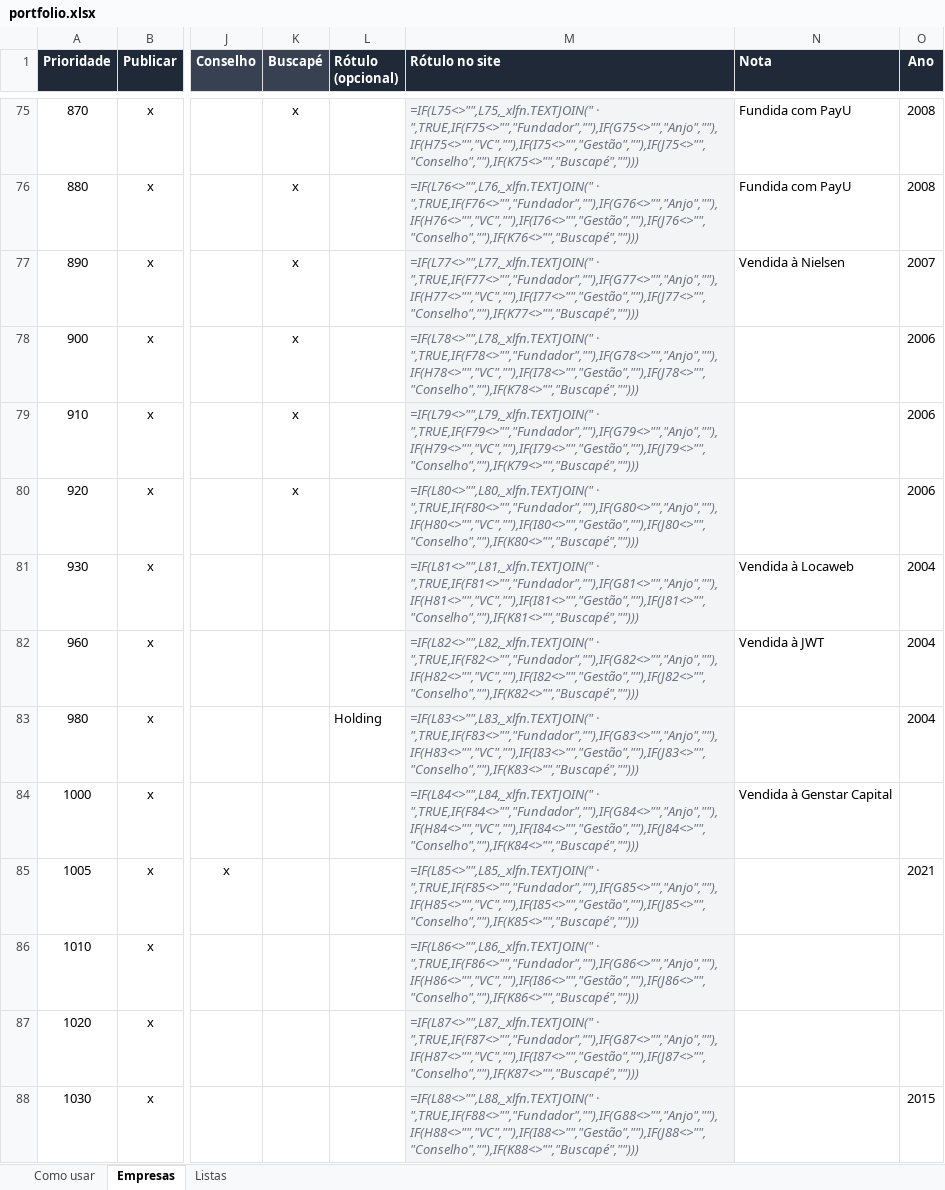
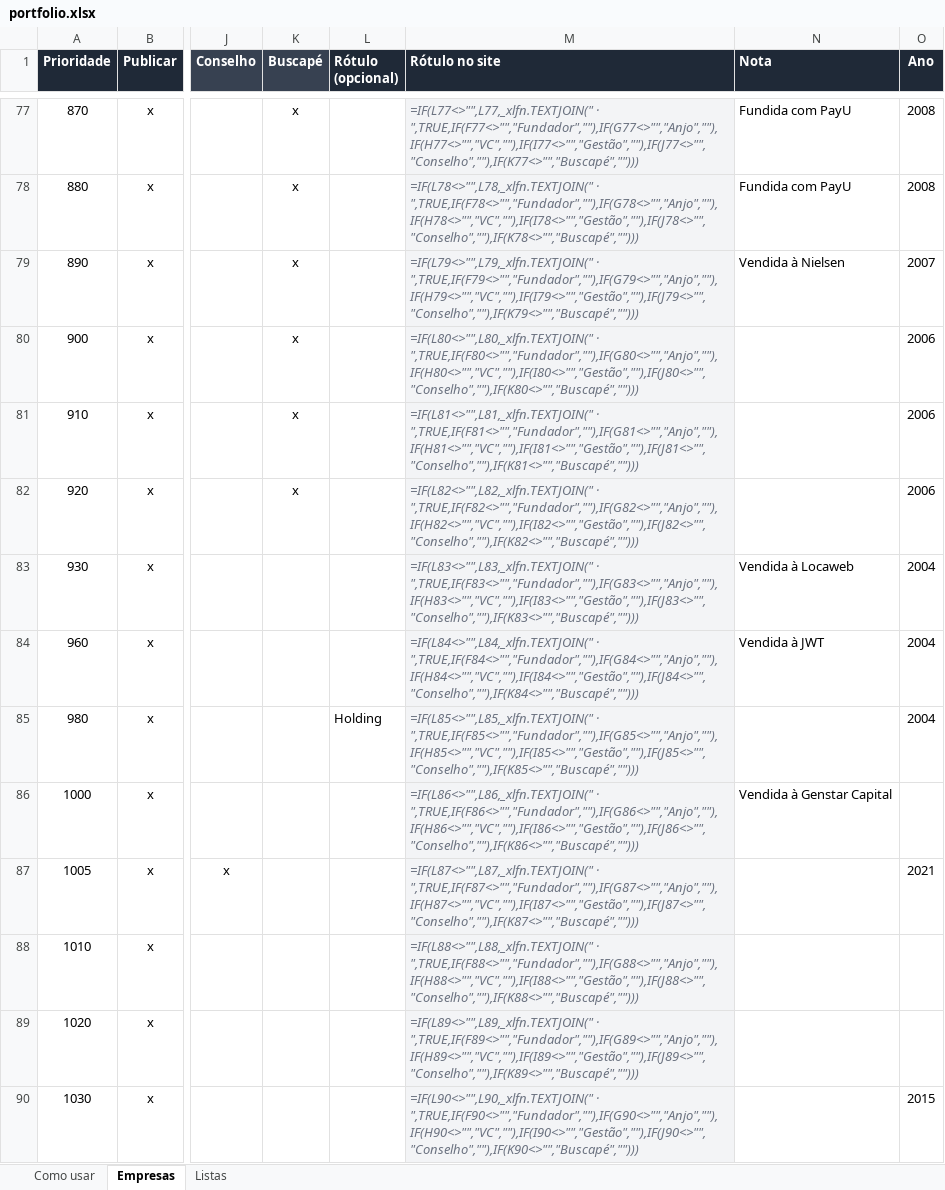
Before and after one commit to romerorodrigues77/romerorodrigues.com, an Excel workbook: data/portfolio.xlsx, sheet Empresas, drawn as a sheet; only a part is shown, gaps mark what is left out; values as stored, in another font and other column widths than the file's, no borders; formulas without a stored value are shown as written; addresses are those after the commit; the diff covers the shown part only; the diff names each change by its address in the sheet, - before the commit and + after, or states it on an @@ line.

```diff
--- a/data/portfolio.xlsx (sheet Empresas)
+++ b/data/portfolio.xlsx (sheet Empresas)
-M77 (Rótulo no site): =IF(L75<>"",L75,_xlfn.TEXTJOIN(" · ",TRUE,IF(F75<>"","Fundador",""),IF(G75<>"","Anjo",""),IF(H75<>"","VC",""),IF(I75<>"","Gestão",""),IF(J75<>"","Conselho",""),IF(K75<>"","Buscapé","")))
+M77 (Rótulo no site): =IF(L77<>"",L77,_xlfn.TEXTJOIN(" · ",TRUE,IF(F77<>"","Fundador",""),IF(G77<>"","Anjo",""),IF(H77<>"","VC",""),IF(I77<>"","Gestão",""),IF(J77<>"","Conselho",""),IF(K77<>"","Buscapé","")))
-M78 (Rótulo no site): =IF(L76<>"",L76,_xlfn.TEXTJOIN(" · ",TRUE,IF(F76<>"","Fundador",""),IF(G76<>"","Anjo",""),IF(H76<>"","VC",""),IF(I76<>"","Gestão",""),IF(J76<>"","Conselho",""),IF(K76<>"","Buscapé","")))
+M78 (Rótulo no site): =IF(L78<>"",L78,_xlfn.TEXTJOIN(" · ",TRUE,IF(F78<>"","Fundador",""),IF(G78<>"","Anjo",""),IF(H78<>"","VC",""),IF(I78<>"","Gestão",""),IF(J78<>"","Conselho",""),IF(K78<>"","Buscapé","")))
-M79 (Rótulo no site): =IF(L77<>"",L77,_xlfn.TEXTJOIN(" · ",TRUE,IF(F77<>"","Fundador",""),IF(G77<>"","Anjo",""),IF(H77<>"","VC",""),IF(I77<>"","Gestão",""),IF(J77<>"","Conselho",""),IF(K77<>"","Buscapé","")))
+M79 (Rótulo no site): =IF(L79<>"",L79,_xlfn.TEXTJOIN(" · ",TRUE,IF(F79<>"","Fundador",""),IF(G79<>"","Anjo",""),IF(H79<>"","VC",""),IF(I79<>"","Gestão",""),IF(J79<>"","Conselho",""),IF(K79<>"","Buscapé","")))
-M80 (Rótulo no site): =IF(L78<>"",L78,_xlfn.TEXTJOIN(" · ",TRUE,IF(F78<>"","Fundador",""),IF(G78<>"","Anjo",""),IF(H78<>"","VC",""),IF(I78<>"","Gestão",""),IF(J78<>"","Conselho",""),IF(K78<>"","Buscapé","")))
+M80 (Rótulo no site): =IF(L80<>"",L80,_xlfn.TEXTJOIN(" · ",TRUE,IF(F80<>"","Fundador",""),IF(G80<>"","Anjo",""),IF(H80<>"","VC",""),IF(I80<>"","Gestão",""),IF(J80<>"","Conselho",""),IF(K80<>"","Buscapé","")))
-M81 (Rótulo no site): =IF(L79<>"",L79,_xlfn.TEXTJOIN(" · ",TRUE,IF(F79<>"","Fundador",""),IF(G79<>"","Anjo",""),IF(H79<>"","VC",""),IF(I79<>"","Gestão",""),IF(J79<>"","Conselho",""),IF(K79<>"","Buscapé","")))
+M81 (Rótulo no site): =IF(L81<>"",L81,_xlfn.TEXTJOIN(" · ",TRUE,IF(F81<>"","Fundador",""),IF(G81<>"","Anjo",""),IF(H81<>"","VC",""),IF(I81<>"","Gestão",""),IF(J81<>"","Conselho",""),IF(K81<>"","Buscapé","")))
-M82 (Rótulo no site): =IF(L80<>"",L80,_xlfn.TEXTJOIN(" · ",TRUE,IF(F80<>"","Fundador",""),IF(G80<>"","Anjo",""),IF(H80<>"","VC",""),IF(I80<>"","Gestão",""),IF(J80<>"","Conselho",""),IF(K80<>"","Buscapé","")))
+M82 (Rótulo no site): =IF(L82<>"",L82,_xlfn.TEXTJOIN(" · ",TRUE,IF(F82<>"","Fundador",""),IF(G82<>"","Anjo",""),IF(H82<>"","VC",""),IF(I82<>"","Gestão",""),IF(J82<>"","Conselho",""),IF(K82<>"","Buscapé","")))
-M83 (Rótulo no site): =IF(L81<>"",L81,_xlfn.TEXTJOIN(" · ",TRUE,IF(F81<>"","Fundador",""),IF(G81<>"","Anjo",""),IF(H81<>"","VC",""),IF(I81<>"","Gestão",""),IF(J81<>"","Conselho",""),IF(K81<>"","Buscapé","")))
+M83 (Rótulo no site): =IF(L83<>"",L83,_xlfn.TEXTJOIN(" · ",TRUE,IF(F83<>"","Fundador",""),IF(G83<>"","Anjo",""),IF(H83<>"","VC",""),IF(I83<>"","Gestão",""),IF(J83<>"","Conselho",""),IF(K83<>"","Buscapé","")))
-M84 (Rótulo no site): =IF(L82<>"",L82,_xlfn.TEXTJOIN(" · ",TRUE,IF(F82<>"","Fundador",""),IF(G82<>"","Anjo",""),IF(H82<>"","VC",""),IF(I82<>"","Gestão",""),IF(J82<>"","Conselho",""),IF(K82<>"","Buscapé","")))
+M84 (Rótulo no site): =IF(L84<>"",L84,_xlfn.TEXTJOIN(" · ",TRUE,IF(F84<>"","Fundador",""),IF(G84<>"","Anjo",""),IF(H84<>"","VC",""),IF(I84<>"","Gestão",""),IF(J84<>"","Conselho",""),IF(K84<>"","Buscapé","")))
-M85 (Rótulo no site): =IF(L83<>"",L83,_xlfn.TEXTJOIN(" · ",TRUE,IF(F83<>"","Fundador",""),IF(G83<>"","Anjo",""),IF(H83<>"","VC",""),IF(I83<>"","Gestão",""),IF(J83<>"","Conselho",""),IF(K83<>"","Buscapé","")))
+M85 (Rótulo no site): =IF(L85<>"",L85,_xlfn.TEXTJOIN(" · ",TRUE,IF(F85<>"","Fundador",""),IF(G85<>"","Anjo",""),IF(H85<>"","VC",""),IF(I85<>"","Gestão",""),IF(J85<>"","Conselho",""),IF(K85<>"","Buscapé","")))
-M86 (Rótulo no site): =IF(L84<>"",L84,_xlfn.TEXTJOIN(" · ",TRUE,IF(F84<>"","Fundador",""),IF(G84<>"","Anjo",""),IF(H84<>"","VC",""),IF(I84<>"","Gestão",""),IF(J84<>"","Conselho",""),IF(K84<>"","Buscapé","")))
+M86 (Rótulo no site): =IF(L86<>"",L86,_xlfn.TEXTJOIN(" · ",TRUE,IF(F86<>"","Fundador",""),IF(G86<>"","Anjo",""),IF(H86<>"","VC",""),IF(I86<>"","Gestão",""),IF(J86<>"","Conselho",""),IF(K86<>"","Buscapé","")))
-M87 (Rótulo no site): =IF(L85<>"",L85,_xlfn.TEXTJOIN(" · ",TRUE,IF(F85<>"","Fundador",""),IF(G85<>"","Anjo",""),IF(H85<>"","VC",""),IF(I85<>"","Gestão",""),IF(J85<>"","Conselho",""),IF(K85<>"","Buscapé","")))
+M87 (Rótulo no site): =IF(L87<>"",L87,_xlfn.TEXTJOIN(" · ",TRUE,IF(F87<>"","Fundador",""),IF(G87<>"","Anjo",""),IF(H87<>"","VC",""),IF(I87<>"","Gestão",""),IF(J87<>"","Conselho",""),IF(K87<>"","Buscapé","")))
-M88 (Rótulo no site): =IF(L86<>"",L86,_xlfn.TEXTJOIN(" · ",TRUE,IF(F86<>"","Fundador",""),IF(G86<>"","Anjo",""),IF(H86<>"","VC",""),IF(I86<>"","Gestão",""),IF(J86<>"","Conselho",""),IF(K86<>"","Buscapé","")))
+M88 (Rótulo no site): =IF(L88<>"",L88,_xlfn.TEXTJOIN(" · ",TRUE,IF(F88<>"","Fundador",""),IF(G88<>"","Anjo",""),IF(H88<>"","VC",""),IF(I88<>"","Gestão",""),IF(J88<>"","Conselho",""),IF(K88<>"","Buscapé","")))
-M89 (Rótulo no site): =IF(L87<>"",L87,_xlfn.TEXTJOIN(" · ",TRUE,IF(F87<>"","Fundador",""),IF(G87<>"","Anjo",""),IF(H87<>"","VC",""),IF(I87<>"","Gestão",""),IF(J87<>"","Conselho",""),IF(K87<>"","Buscapé","")))
+M89 (Rótulo no site): =IF(L89<>"",L89,_xlfn.TEXTJOIN(" · ",TRUE,IF(F89<>"","Fundador",""),IF(G89<>"","Anjo",""),IF(H89<>"","VC",""),IF(I89<>"","Gestão",""),IF(J89<>"","Conselho",""),IF(K89<>"","Buscapé","")))
-M90 (Rótulo no site): =IF(L88<>"",L88,_xlfn.TEXTJOIN(" · ",TRUE,IF(F88<>"","Fundador",""),IF(G88<>"","Anjo",""),IF(H88<>"","VC",""),IF(I88<>"","Gestão",""),IF(J88<>"","Conselho",""),IF(K88<>"","Buscapé","")))
+M90 (Rótulo no site): =IF(L90<>"",L90,_xlfn.TEXTJOIN(" · ",TRUE,IF(F90<>"","Fundador",""),IF(G90<>"","Anjo",""),IF(H90<>"","VC",""),IF(I90<>"","Gestão",""),IF(J90<>"","Conselho",""),IF(K90<>"","Buscapé","")))
```
Also changed, not shown: 2 added rows and 65 edited cells elsewhere in this sheet, 6 other files.
